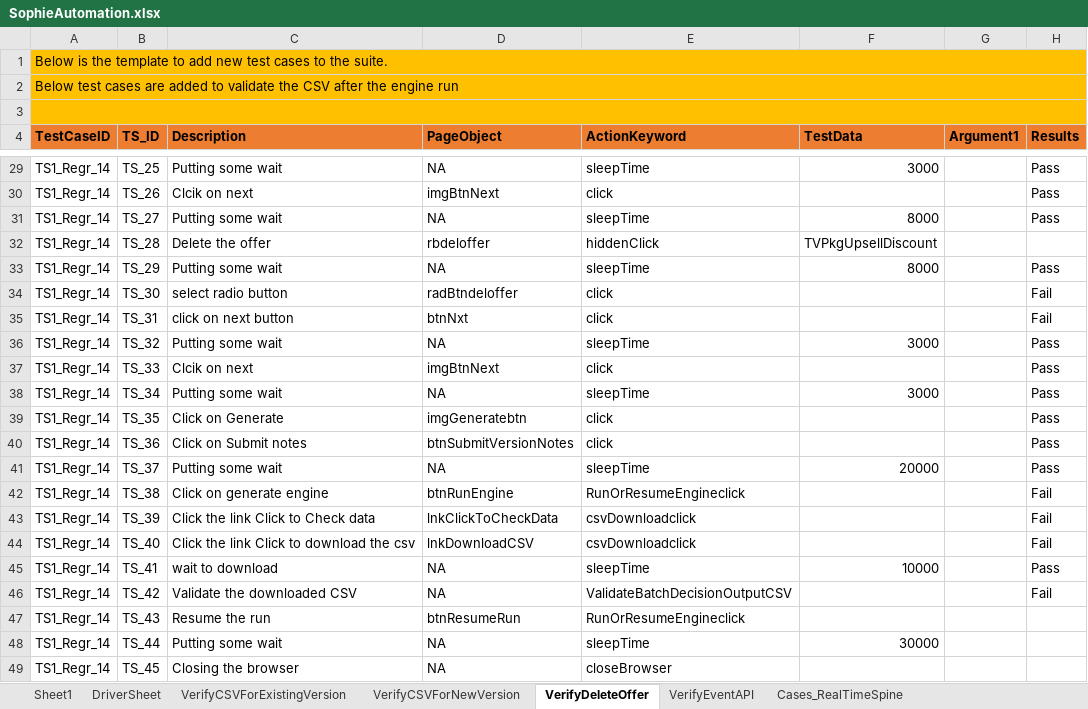
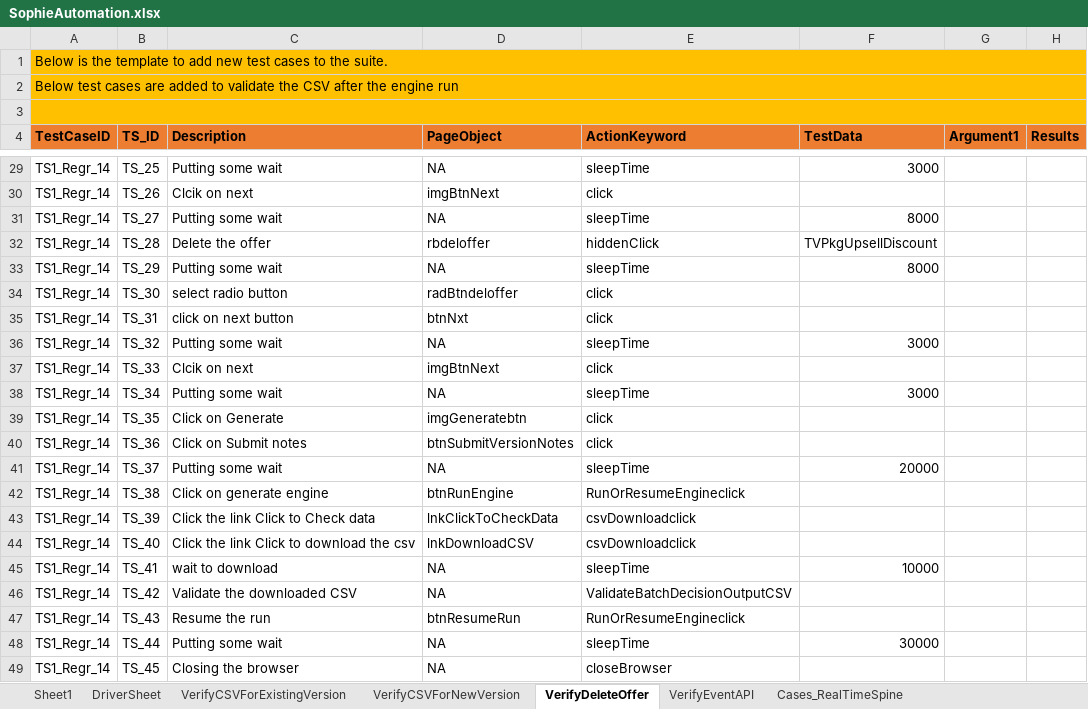
Before and after one commit to jagadeeshgithub1/jagadeeshwer, an Excel workbook: TestDataAndResults/Run1/SophieAutomation.xlsx, sheet VerifyDeleteOffer, drawn as a sheet; only a part is shown, gaps mark what is left out; values as stored, in another font and other column widths than the file's, no borders; the diff covers the shown part only; the diff names each change by its address in the sheet, - before the commit and + after, or states it on an @@ line.

```diff
--- a/TestDataAndResults/Run1/SophieAutomation.xlsx (sheet VerifyDeleteOffer)
+++ b/TestDataAndResults/Run1/SophieAutomation.xlsx (sheet VerifyDeleteOffer)
-H29:H31 (Results): Pass
+H29:H31 (Results): (empty)
-H33 (Results): Pass
+H33 (Results): (empty)
-H34:H35 (Results): Fail
+H34:H35 (Results): (empty)
-H36:H41 (Results): Pass
+H36:H41 (Results): (empty)
-H42:H44 (Results): Fail
+H42:H44 (Results): (empty)
-H45 (Results): Pass
+H45 (Results): (empty)
-H46 (Results): Fail
+H46 (Results): (empty)
```
Also changed, not shown: 24 edited cells elsewhere in this sheet.
